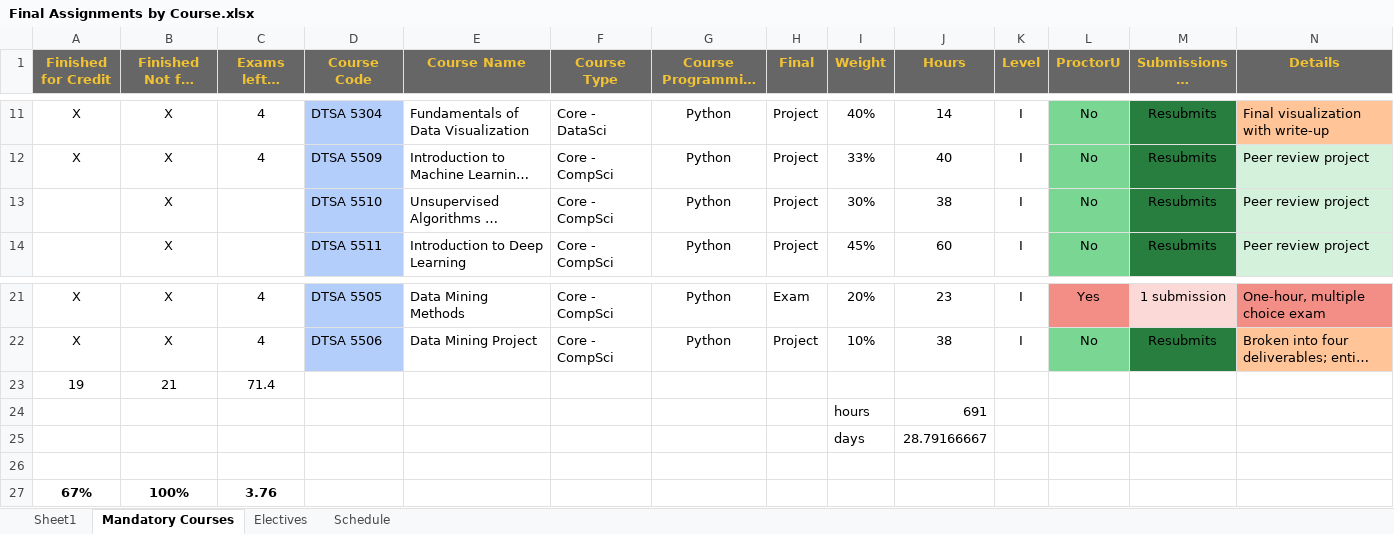
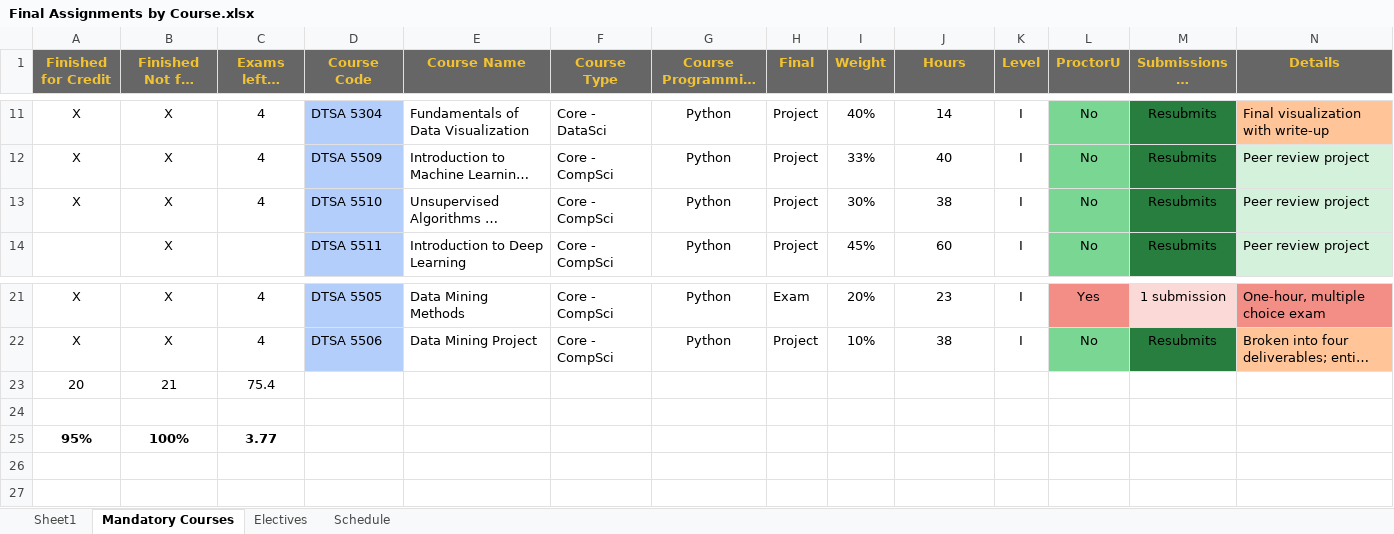
Before and after one commit to RyanJTalbot/MSDS, an Excel workbook: Resources/University of Colorado Boulder/Final Assignments by Course.xlsx, sheet Mandatory Courses, drawn as a sheet; only a part is shown, gaps mark what is left out; long unchanged cells end in …; values as stored, in another font and other column widths than the file's, no borders; conditional formats not drawn; removed rows and columns are numbered as before the commit, all else as after; the diff names each change by its address in the sheet, - before the commit and + after, or states it on an @@ line.

```diff
--- a/Resources/University of Colorado Boulder/Final Assignments by Course.xlsx (sheet Mandatory Courses)
+++ b/Resources/University of Colorado Boulder/Final Assignments by Course.xlsx (sheet Mandatory Courses)
-A13 (Finished for Credit): (empty)
+A13 (Finished for Credit): X
-C13 (Exams left - grade): (empty)
+C13 (Exams left - grade): 4
-row 23: 19 | 21 | 71.4
-row 24:  |  |  |  |  |  |  |  | hours | 691
-row 25:  |  |  |  |  |  |  |  | days | 28.79166667
+row 23: 20 | 21 | 75.4
-row 27: 67% | 100% | 3.76
+row 25: 95% | 100% | 3.77
```
Also changed, not shown: sheet Schedule, sheet Electives, 6 other files.
